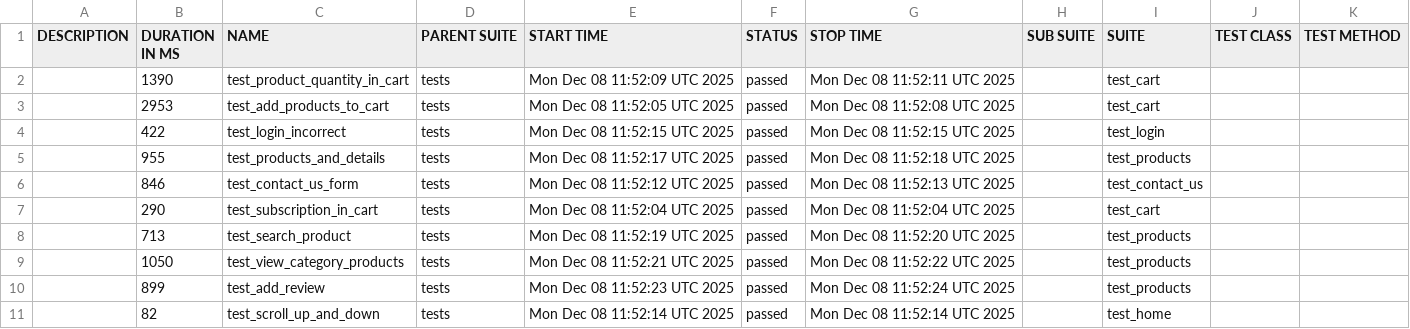
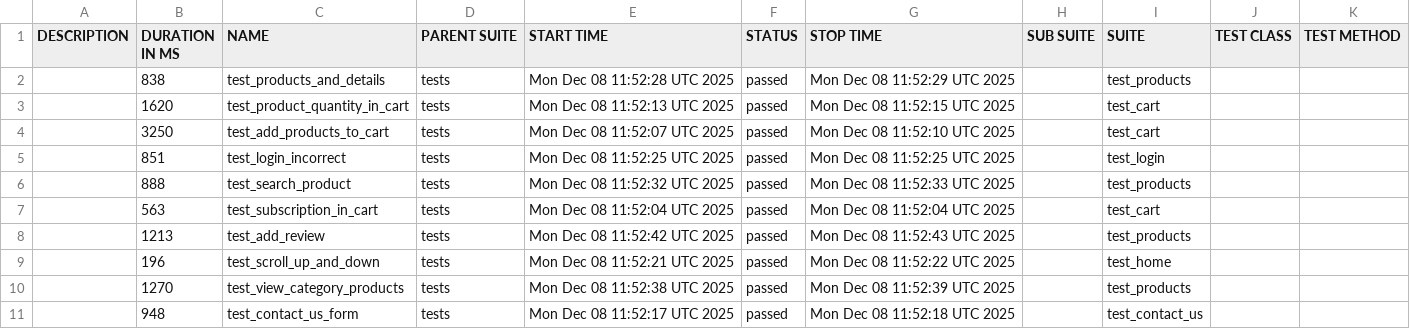
Before and after one commit to alinapurtova/pytest_task9, a CSV file: data/suites.csv, drawn as a sheet.

```diff
--- a/data/suites.csv
+++ b/data/suites.csv
@@ -1,11 +1,11 @@
 "DESCRIPTION","DURATION IN MS","NAME","PARENT SUITE","START TIME","STATUS","STOP TIME","SUB SUITE","SUITE","TEST CLASS","TEST METHOD"
-"","1390","test_product_quantity_in_cart","tests","Mon Dec 08 11:52:09 UTC 2025","passed","Mon Dec 08 11:52:11 UTC 2025","","test_cart","",""
-"","2953","test_add_products_to_cart","tests","Mon Dec 08 11:52:05 UTC 2025","passed","Mon Dec 08 11:52:08 UTC 2025","","test_cart","",""
-"","422","test_login_incorrect","tests","Mon Dec 08 11:52:15 UTC 2025","passed","Mon Dec 08 11:52:15 UTC 2025","","test_login","",""
-"","955","test_products_and_details","tests","Mon Dec 08 11:52:17 UTC 2025","passed","Mon Dec 08 11:52:18 UTC 2025","","test_products","",""
-"","846","test_contact_us_form","tests","Mon Dec 08 11:52:12 UTC 2025","passed","Mon Dec 08 11:52:13 UTC 2025","","test_contact_us","",""
-"","290","test_subscription_in_cart","tests","Mon Dec 08 11:52:04 UTC 2025","passed","Mon Dec 08 11:52:04 UTC 2025","","test_cart","",""
-"","713","test_search_product","tests","Mon Dec 08 11:52:19 UTC 2025","passed","Mon Dec 08 11:52:20 UTC 2025","","test_products","",""
-"","1050","test_view_category_products","tests","Mon Dec 08 11:52:21 UTC 2025","passed","Mon Dec 08 11:52:22 UTC 2025","","test_products","",""
-"","899","test_add_review","tests","Mon Dec 08 11:52:23 UTC 2025","passed","Mon Dec 08 11:52:24 UTC 2025","","test_products","",""
-"","82","test_scroll_up_and_down","tests","Mon Dec 08 11:52:14 UTC 2025","passed","Mon Dec 08 11:52:14 UTC 2025","","test_home","",""
+"","838","test_products_and_details","tests","Mon Dec 08 11:52:28 UTC 2025","passed","Mon Dec 08 11:52:29 UTC 2025","","test_products","",""
+"","1620","test_product_quantity_in_cart","tests","Mon Dec 08 11:52:13 UTC 2025","passed","Mon Dec 08 11:52:15 UTC 2025","","test_cart","",""
+"","3250","test_add_products_to_cart","tests","Mon Dec 08 11:52:07 UTC 2025","passed","Mon Dec 08 11:52:10 UTC 2025","","test_cart","",""
+"","851","test_login_incorrect","tests","Mon Dec 08 11:52:25 UTC 2025","passed","Mon Dec 08 11:52:25 UTC 2025","","test_login","",""
+"","888","test_search_product","tests","Mon Dec 08 11:52:32 UTC 2025","passed","Mon Dec 08 11:52:33 UTC 2025","","test_products","",""
+"","563","test_subscription_in_cart","tests","Mon Dec 08 11:52:04 UTC 2025","passed","Mon Dec 08 11:52:04 UTC 2025","","test_cart","",""
+"","1213","test_add_review","tests","Mon Dec 08 11:52:42 UTC 2025","passed","Mon Dec 08 11:52:43 UTC 2025","","test_products","",""
+"","196","test_scroll_up_and_down","tests","Mon Dec 08 11:52:21 UTC 2025","passed","Mon Dec 08 11:52:22 UTC 2025","","test_home","",""
+"","1270","test_view_category_products","tests","Mon Dec 08 11:52:38 UTC 2025","passed","Mon Dec 08 11:52:39 UTC 2025","","test_products","",""
+"","948","test_contact_us_form","tests","Mon Dec 08 11:52:17 UTC 2025","passed","Mon Dec 08 11:52:18 UTC 2025","","test_contact_us","",""
```
Also changed, not shown: data/behaviors.csv, 34 other files.
